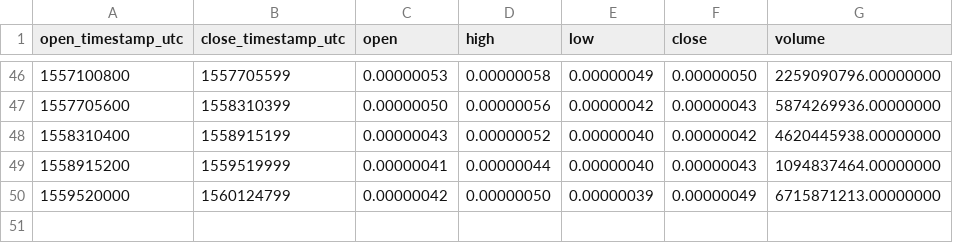
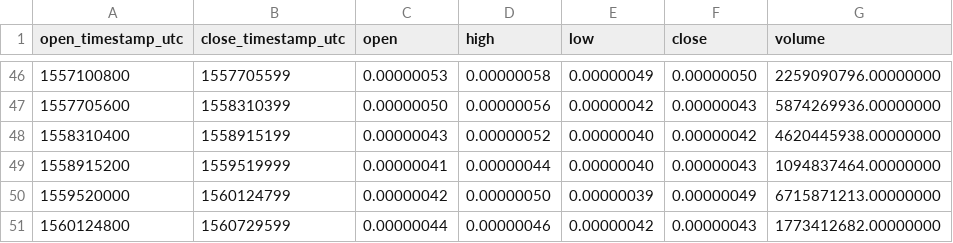
Before and after one commit to cryptobigbro/binance-MFTBTC, a CSV file: binance-MFTBTC-1w.csv, drawn as a sheet; only a part is shown, gaps mark what is left out.

```diff
--- a/binance-MFTBTC-1w.csv
+++ b/binance-MFTBTC-1w.csv
@@ -50 +50,2 @@ open_timestamp_utc,close_timestamp_utc,open,high,low,close,volume
 1559520000,1560124799,0.00000042,0.00000050,0.00000039,0.00000049,6715871213.00000000
+1560124800,1560729599,0.00000044,0.00000046,0.00000042,0.00000043,1773412682.00000000
```
Also changed, not shown: binance-MFTBTC-1d.csv, binance-MFTBTC-1h.csv.
